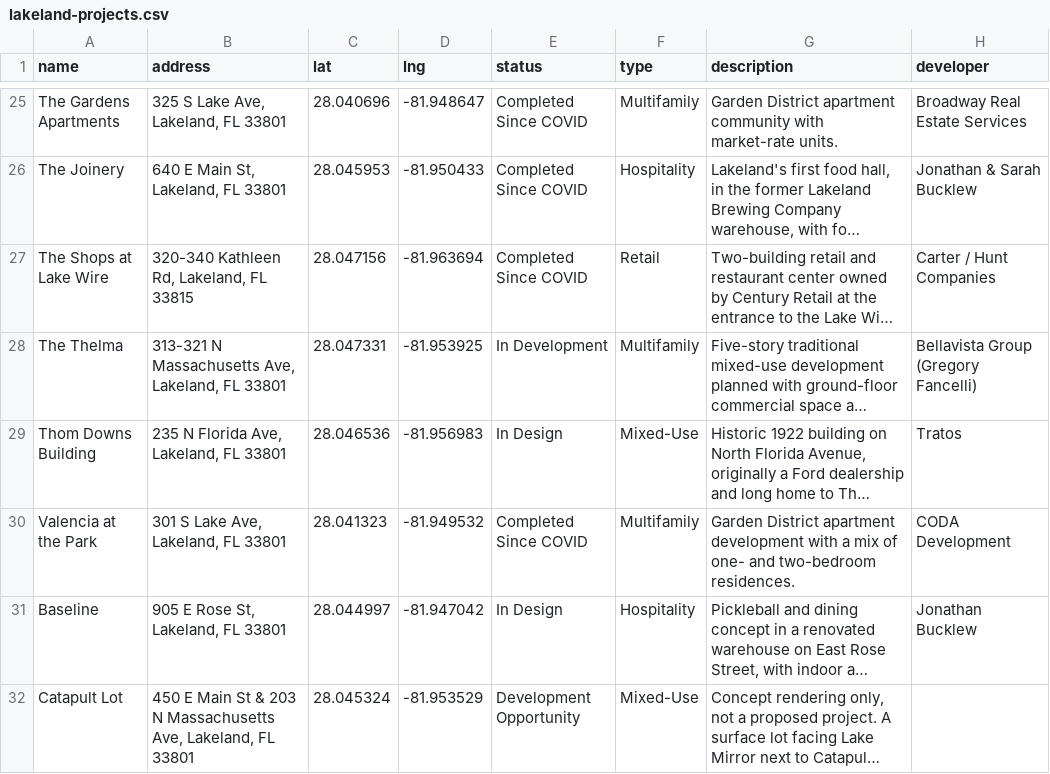
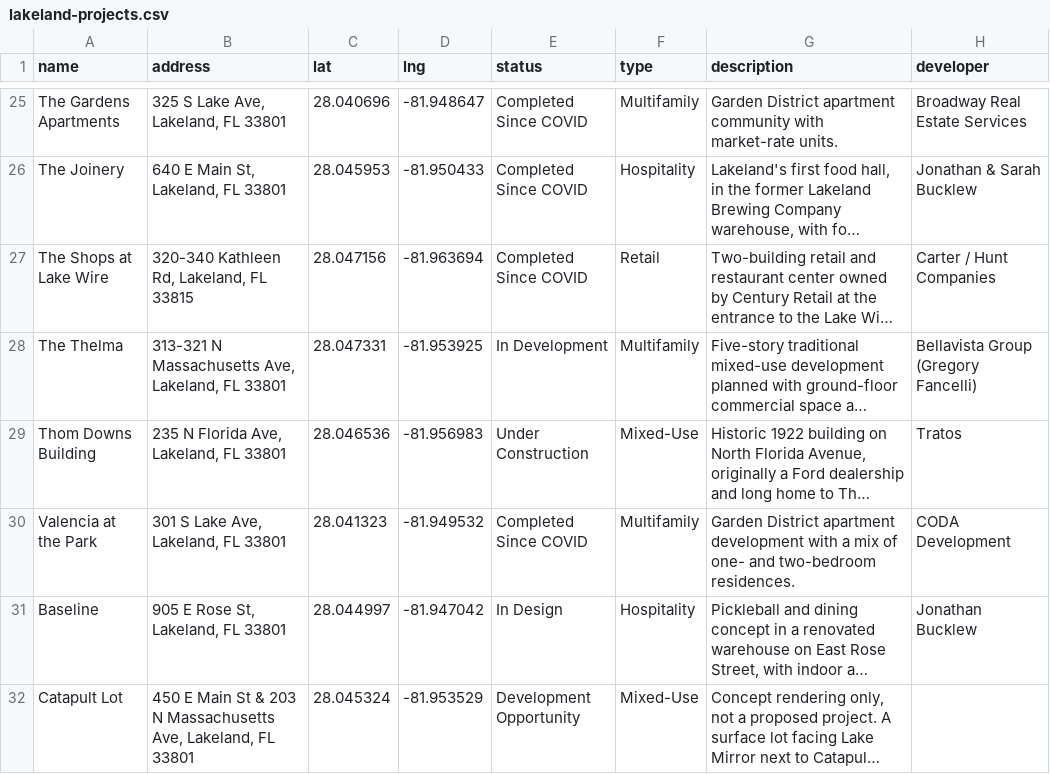
Before and after one commit to lakelandedc/lakeland-development-tracker, a CSV file: lakeland-projects.csv, drawn as a sheet; only a part is shown, gaps mark what is left out; long unchanged cells end in …; the diff names each change by its address in the sheet, - before the commit and + after, or states it on an @@ line.

```diff
--- a/lakeland-projects.csv
+++ b/lakeland-projects.csv
-E29 (status): In Design
+E29 (status): Under Construction
```
